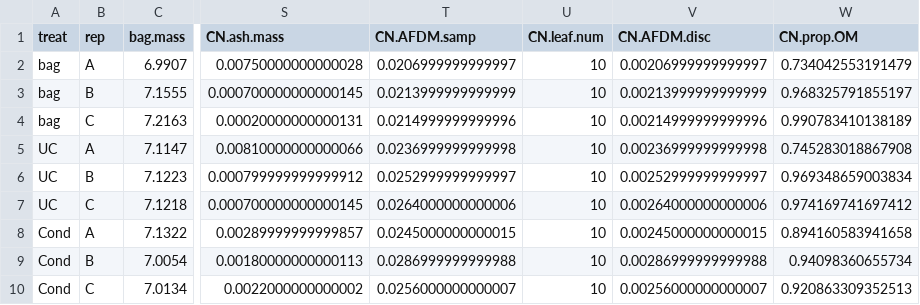
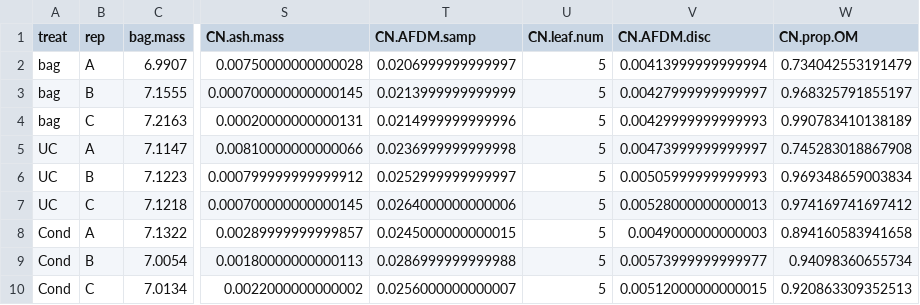
Before and after one commit to KennyPeanuts/litter_habitat_subsidy, a CSV file: lab_notebook/data/litter_initial_OM.csv, drawn as a sheet; only a part is shown, gaps mark what is left out; the diff names each change by its address in the sheet, - before the commit and + after, or states it on an @@ line.

Commit message:
fixed leaf number

```diff
--- a/lab_notebook/data/litter_initial_OM.csv
+++ b/lab_notebook/data/litter_initial_OM.csv
-U2:U10 (CN.leaf.num): 10
+U2:U10 (CN.leaf.num): 5
-V2 (CN.AFDM.disc): 0.00206999999999997
+V2 (CN.AFDM.disc): 0.00413999999999994
-V3 (CN.AFDM.disc): 0.00213999999999999
+V3 (CN.AFDM.disc): 0.00427999999999997
-V4 (CN.AFDM.disc): 0.00214999999999996
+V4 (CN.AFDM.disc): 0.00429999999999993
-V5 (CN.AFDM.disc): 0.00236999999999998
+V5 (CN.AFDM.disc): 0.00473999999999997
-V6 (CN.AFDM.disc): 0.00252999999999997
+V6 (CN.AFDM.disc): 0.00505999999999993
-V7 (CN.AFDM.disc): 0.00264000000000006
+V7 (CN.AFDM.disc): 0.00528000000000013
-V8 (CN.AFDM.disc): 0.00245000000000015
+V8 (CN.AFDM.disc): 0.0049000000000003
-V9 (CN.AFDM.disc): 0.00286999999999988
+V9 (CN.AFDM.disc): 0.00573999999999977
-V10 (CN.AFDM.disc): 0.00256000000000007
+V10 (CN.AFDM.disc): 0.00512000000000015
```
Also changed, not shown: 2 other files.
